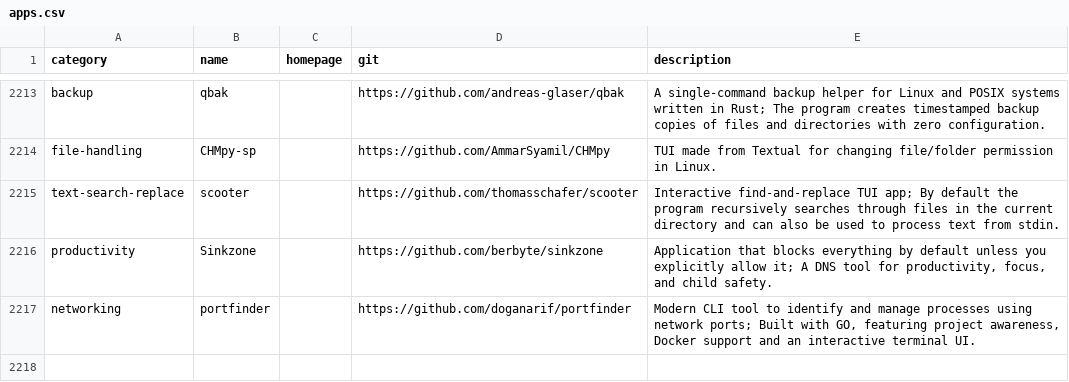
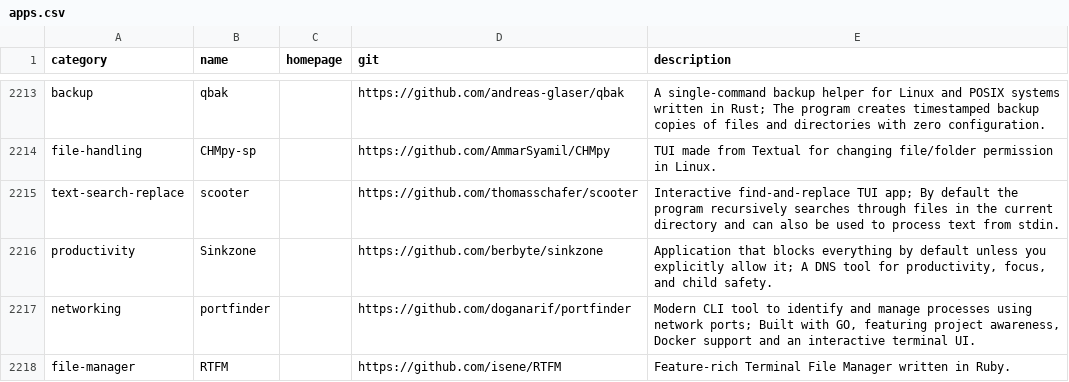
Before and after one commit to toolleeo/awesome-cli-apps-in-a-csv, a CSV file: data/apps.csv, drawn as a sheet; only a part is shown, gaps mark what is left out; the diff names each change by its address in the sheet, - before the commit and + after, or states it on an @@ line.

Commit message:
add: RTFM

```diff
--- a/data/apps.csv
+++ b/data/apps.csv
+row 2218: file-manager | RTFM |  | https://github.com/isene/RTFM | Feature-rich Terminal File Manager written in Ruby.
```
